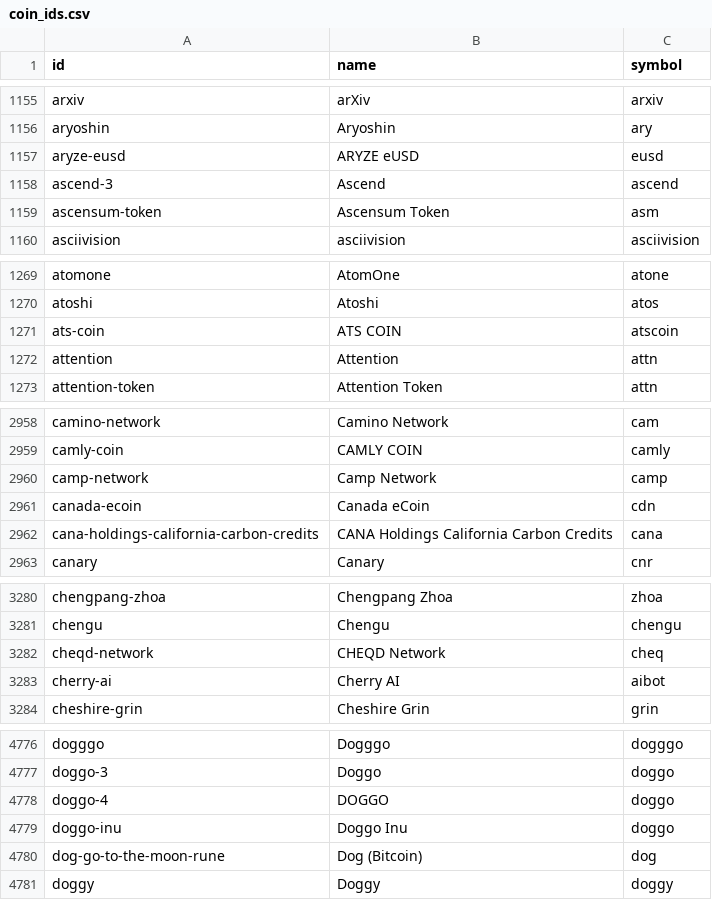
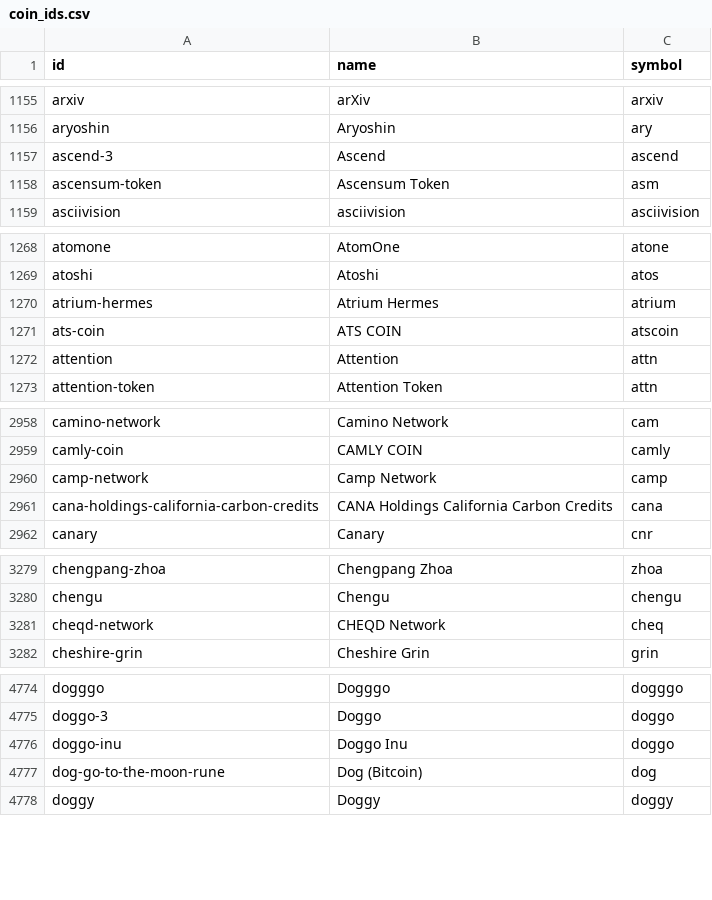
Before and after one commit to sachiew/coingecko-id-map, a CSV file: coin_ids.csv, drawn as a sheet; only a part is shown, gaps mark what is left out; removed rows and columns are numbered as before the commit, all else as after; the diff covers the shown part only; the diff names each change by its address in the sheet, - before the commit and + after, or states it on an @@ line.

```diff
--- a/coin_ids.csv
+++ b/coin_ids.csv
-row 1157: aryze-eusd | ARYZE eUSD | eusd
+row 1270: atrium-hermes | Atrium Hermes | atrium
-row 2961: canada-ecoin | Canada eCoin | cdn
-row 3283: cherry-ai | Cherry AI | aibot
-row 4778: doggo-4 | DOGGO | doggo
```
Also changed, not shown: 3 added rows, 4 removed rows and 3 edited cells elsewhere in this file, asset_platform_ids.csv, category_ids.csv, 4 other files.
